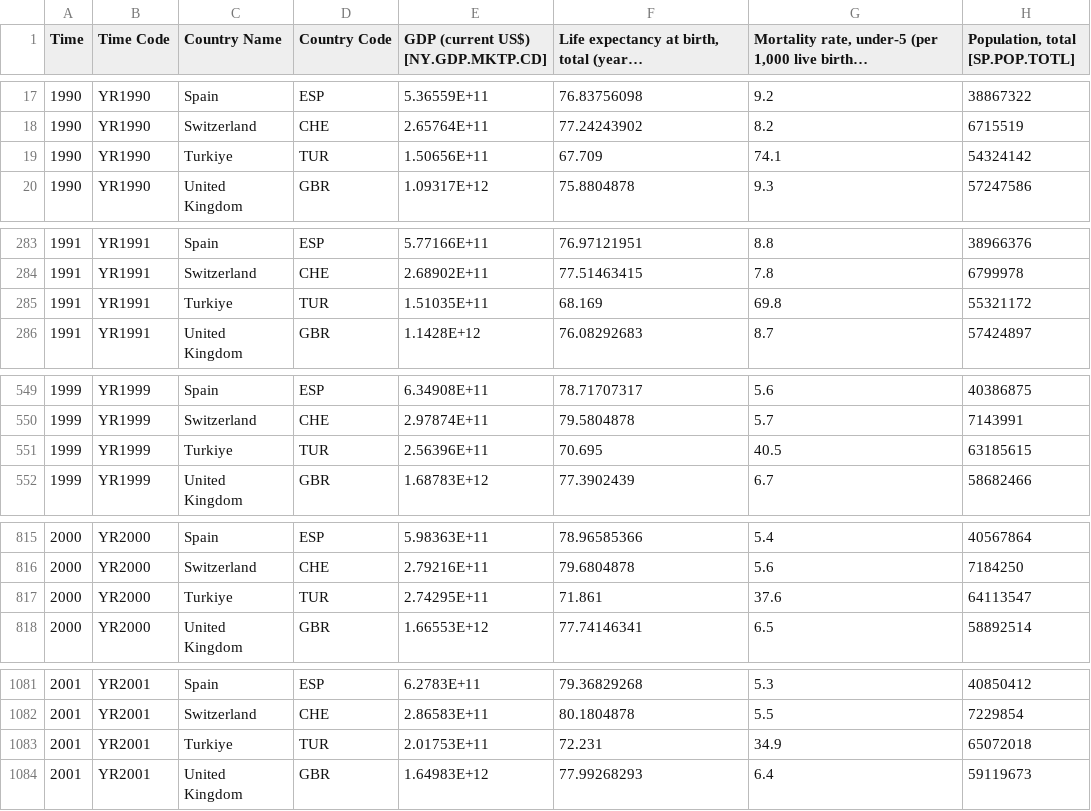
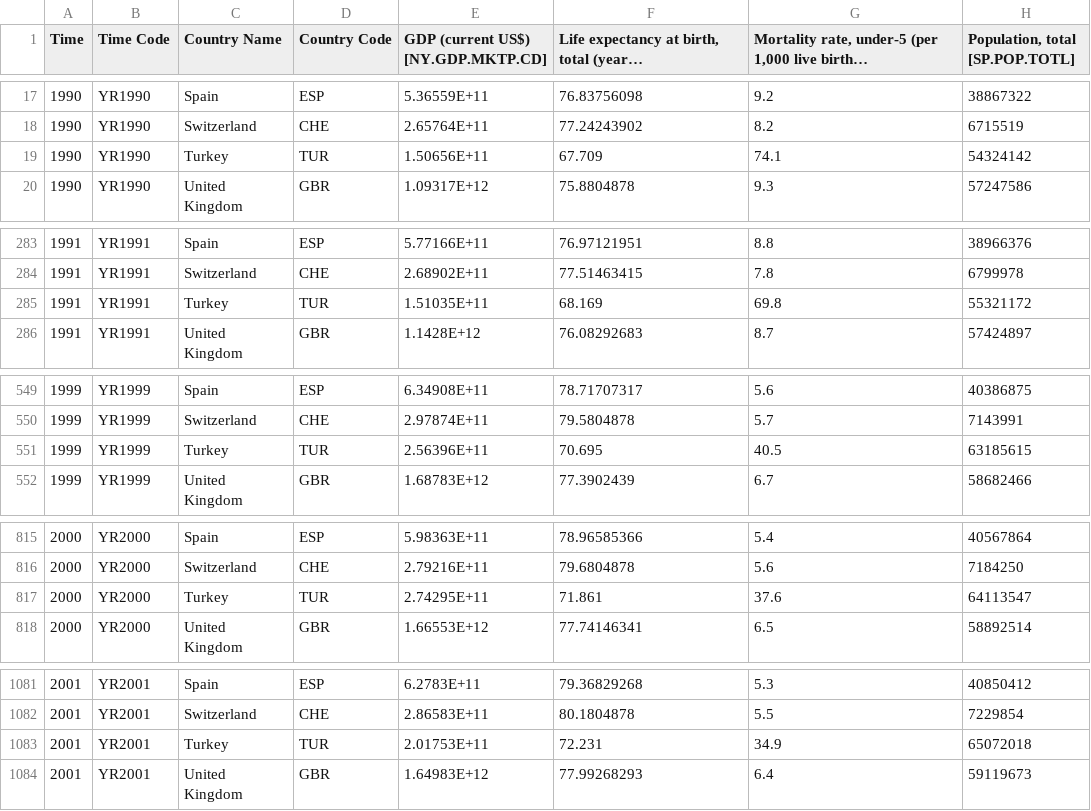
Before and after one commit to tgupta43/Narrative-Visualization-Global-Life-Expectancy, a CSV file: data/lifeExpectancy.csv, drawn as a sheet; only a part is shown, gaps mark what is left out; long unchanged cells end in …; the diff covers the shown part only; the diff names each change by its address in the sheet, - before the commit and + after, or states it on an @@ line.

Commit message:
data

```diff
--- a/data/lifeExpectancy.csv
+++ b/data/lifeExpectancy.csv
-C19 (Country Name): Turkiye
+C19 (Country Name): Turkey
-C285 (Country Name): Turkiye
+C285 (Country Name): Turkey
-C551 (Country Name): Turkiye
+C551 (Country Name): Turkey
-C817 (Country Name): Turkiye
+C817 (Country Name): Turkey
-C1083 (Country Name): Turkiye
+C1083 (Country Name): Turkey
```
Also changed, not shown: 16 edited cells elsewhere in this file.
